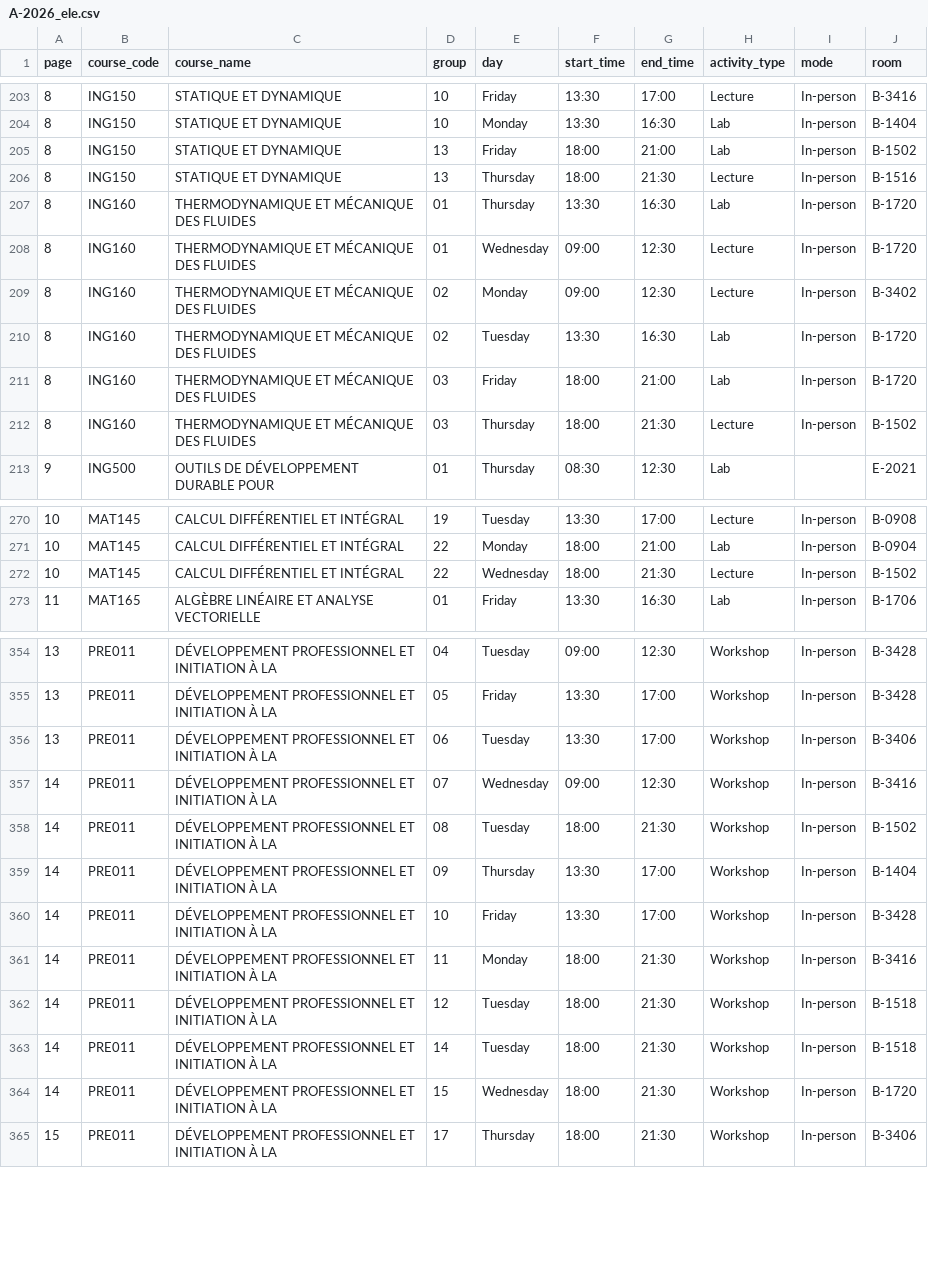
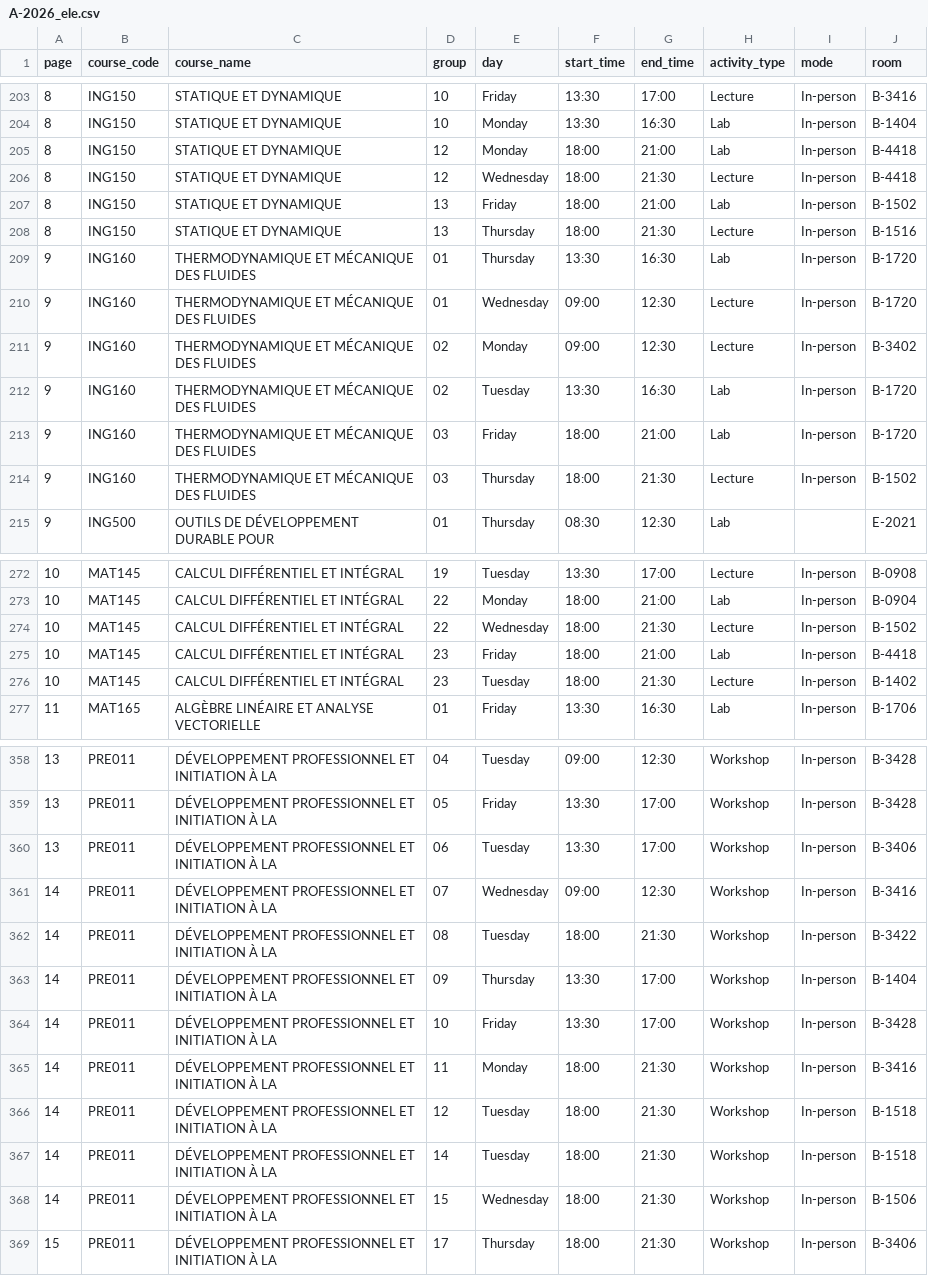
Before and after one commit to olivier0922/schedule-generator-ETS, a CSV file: data/A-2026_ele.csv, drawn as a sheet; only a part is shown, gaps mark what is left out.

```diff
--- a/data/A-2026_ele.csv
+++ b/data/A-2026_ele.csv
@@ -204,10 +204,12 @@
 8,ING150,STATIQUE ET DYNAMIQUE,10,Monday,13:30,16:30,Lab,In-person,B-1404
+8,ING150,STATIQUE ET DYNAMIQUE,12,Monday,18:00,21:00,Lab,In-person,B-4418
+8,ING150,STATIQUE ET DYNAMIQUE,12,Wednesday,18:00,21:30,Lecture,In-person,B-4418
 8,ING150,STATIQUE ET DYNAMIQUE,13,Friday,18:00,21:00,Lab,In-person,B-1502
 8,ING150,STATIQUE ET DYNAMIQUE,13,Thursday,18:00,21:30,Lecture,In-person,B-1516
-8,ING160,THERMODYNAMIQUE ET MÉCANIQUE DES FLUIDES,01,Thursday,13:30,16:30,Lab,In-person,B-1720
-8,ING160,THERMODYNAMIQUE ET MÉCANIQUE DES FLUIDES,01,Wednesday,09:00,12:30,Lecture,In-person,B-1720
-8,ING160,THERMODYNAMIQUE ET MÉCANIQUE DES FLUIDES,02,Monday,09:00,12:30,Lecture,In-person,B-3402
-8,ING160,THERMODYNAMIQUE ET MÉCANIQUE DES FLUIDES,02,Tuesday,13:30,16:30,Lab,In-person,B-1720
-8,ING160,THERMODYNAMIQUE ET MÉCANIQUE DES FLUIDES,03,Friday,18:00,21:00,Lab,In-person,B-1720
-8,ING160,THERMODYNAMIQUE ET MÉCANIQUE DES FLUIDES,03,Thursday,18:00,21:30,Lecture,In-person,B-1502
+9,ING160,THERMODYNAMIQUE ET MÉCANIQUE DES FLUIDES,01,Thursday,13:30,16:30,Lab,In-person,B-1720
+9,ING160,THERMODYNAMIQUE ET MÉCANIQUE DES FLUIDES,01,Wednesday,09:00,12:30,Lecture,In-person,B-1720
+9,ING160,THERMODYNAMIQUE ET MÉCANIQUE DES FLUIDES,02,Monday,09:00,12:30,Lecture,In-person,B-3402
+9,ING160,THERMODYNAMIQUE ET MÉCANIQUE DES FLUIDES,02,Tuesday,13:30,16:30,Lab,In-person,B-1720
+9,ING160,THERMODYNAMIQUE ET MÉCANIQUE DES FLUIDES,03,Friday,18:00,21:00,Lab,In-person,B-1720
+9,ING160,THERMODYNAMIQUE ET MÉCANIQUE DES FLUIDES,03,Thursday,18:00,21:30,Lecture,In-person,B-1502
 9,ING500,OUTILS DE DÉVELOPPEMENT DURABLE POUR,01,Thursday,08:30,12:30,Lab,,E-2021
@@ -272,2 +274,4 @@
 10,MAT145,CALCUL DIFFÉRENTIEL ET INTÉGRAL,22,Wednesday,18:00,21:30,Lecture,In-person,B-1502
+10,MAT145,CALCUL DIFFÉRENTIEL ET INTÉGRAL,23,Friday,18:00,21:00,Lab,In-person,B-4418
+10,MAT145,CALCUL DIFFÉRENTIEL ET INTÉGRAL,23,Tuesday,18:00,21:30,Lecture,In-person,B-1402
 11,MAT165,ALGÈBRE LINÉAIRE ET ANALYSE VECTORIELLE,01,Friday,13:30,16:30,Lab,In-person,B-1706
@@ -357,3 +361,3 @@
 14,PRE011,DÉVELOPPEMENT PROFESSIONNEL ET INITIATION À LA,07,Wednesday,09:00,12:30,Workshop,In-person,B-3416
-14,PRE011,DÉVELOPPEMENT PROFESSIONNEL ET INITIATION À LA,08,Tuesday,18:00,21:30,Workshop,In-person,B-1502
+14,PRE011,DÉVELOPPEMENT PROFESSIONNEL ET INITIATION À LA,08,Tuesday,18:00,21:30,Workshop,In-person,B-3422
 14,PRE011,DÉVELOPPEMENT PROFESSIONNEL ET INITIATION À LA,09,Thursday,13:30,17:00,Workshop,In-person,B-1404
@@ -363,3 +367,3 @@
 14,PRE011,DÉVELOPPEMENT PROFESSIONNEL ET INITIATION À LA,14,Tuesday,18:00,21:30,Workshop,In-person,B-1518
-14,PRE011,DÉVELOPPEMENT PROFESSIONNEL ET INITIATION À LA,15,Wednesday,18:00,21:30,Workshop,In-person,B-1720
+14,PRE011,DÉVELOPPEMENT PROFESSIONNEL ET INITIATION À LA,15,Wednesday,18:00,21:30,Workshop,In-person,B-1506
 15,PRE011,DÉVELOPPEMENT PROFESSIONNEL ET INITIATION À LA,17,Thursday,18:00,21:30,Workshop,In-person,B-3406
```
Also changed, not shown: data/A-2026_gol.csv, data/A-2026_gpa.csv, 9 other files.
